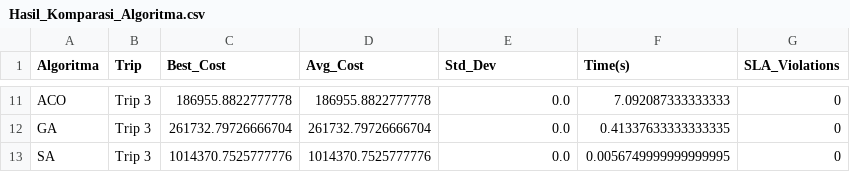
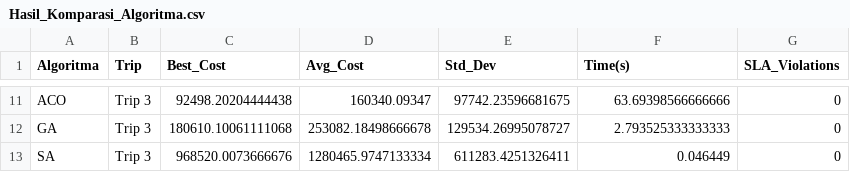
Before and after one commit to vivialvianita/Last-Mile-Courier-Routing, a CSV file: Hasil_Komparasi_Algoritma.csv, drawn as a sheet; only a part is shown, gaps mark what is left out; the diff covers the shown part only; the diff names each change by its address in the sheet, - before the commit and + after, or states it on an @@ line.

```diff
--- a/Hasil_Komparasi_Algoritma.csv
+++ b/Hasil_Komparasi_Algoritma.csv
-C11 (Best_Cost): 186955.8822777778
+C11 (Best_Cost): 92498.20204444438
-D11 (Avg_Cost): 186955.8822777778
+D11 (Avg_Cost): 160340.09347
-E11 (Std_Dev): 0.0
+E11 (Std_Dev): 97742.23596681675
-F11 (Time(s)): 7.092087333333333
+F11 (Time(s)): 63.69398566666666
-C12 (Best_Cost): 261732.79726666704
+C12 (Best_Cost): 180610.10061111068
-D12 (Avg_Cost): 261732.79726666704
+D12 (Avg_Cost): 253082.18498666678
-E12 (Std_Dev): 0.0
+E12 (Std_Dev): 129534.26995078727
-F12 (Time(s)): 0.41337633333333335
+F12 (Time(s)): 2.793525333333333
-C13 (Best_Cost): 1014370.7525777776
+C13 (Best_Cost): 968520.0073666676
-D13 (Avg_Cost): 1014370.7525777776
+D13 (Avg_Cost): 1280465.9747133334
-E13 (Std_Dev): 0.0
+E13 (Std_Dev): 611283.4251326411
-F13 (Time(s)): 0.0056749999999999995
+F13 (Time(s)): 0.046449
```
Also changed, not shown: 2 added rows, 2 removed rows and 28 edited cells elsewhere in this file, 4 other files.
